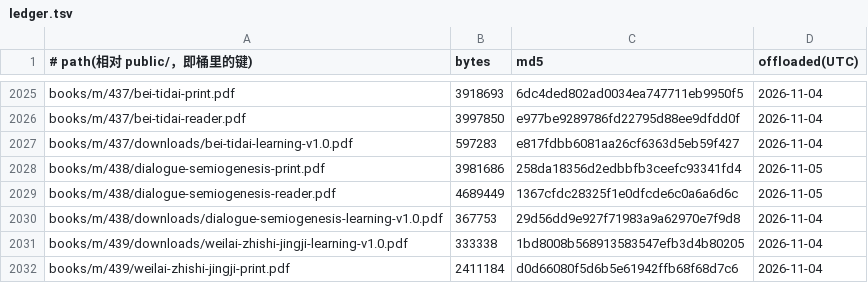
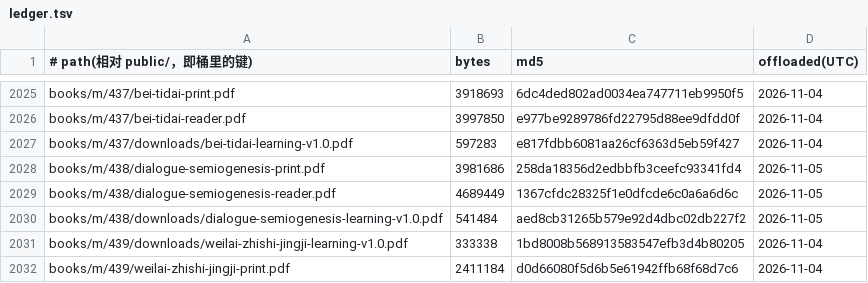
Before and after one commit to SIOWDS/sdeuniverses-site-, a TSV file: ops/pdf-offload/ledger.tsv, drawn as a sheet; only a part is shown, gaps mark what is left out.

```diff
--- a/ops/pdf-offload/ledger.tsv
+++ b/ops/pdf-offload/ledger.tsv
@@ -2029,3 +2029,3 @@ books/m/438/dialogue-semiogenesis-print.pdf	3981686	258da18356d2edbbfb3ceefc9334
 books/m/438/dialogue-semiogenesis-reader.pdf	4689449	1367cfdc28325f1e0dfcde6c0a6a6d6c	2026-11-05
-books/m/438/downloads/dialogue-semiogenesis-learning-v1.0.pdf	367753	29d56dd9e927f71983a9a62970e7f9d8	2026-11-04
+books/m/438/downloads/dialogue-semiogenesis-learning-v1.0.pdf	541484	aed8cb31265b579e92d4dbc02db227f2	2026-11-05
 books/m/439/downloads/weilai-zhishi-jingji-learning-v1.0.pdf	333338	1bd8008b568913583547efb3d4b80205	2026-11-04
```
Also changed, not shown: 1 other file.
